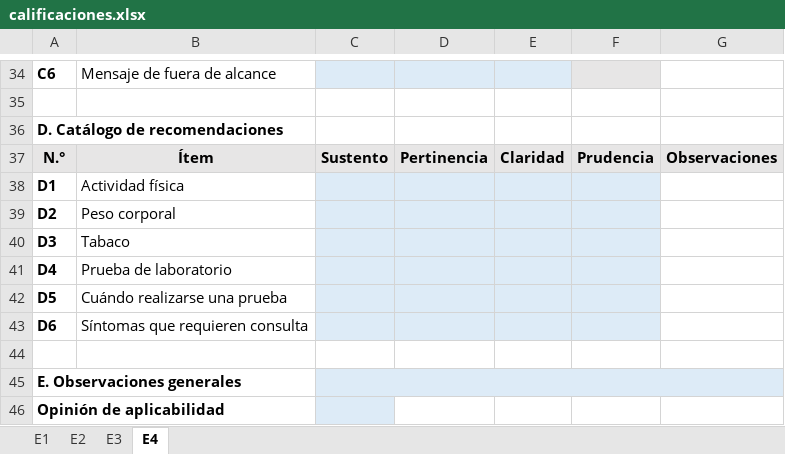
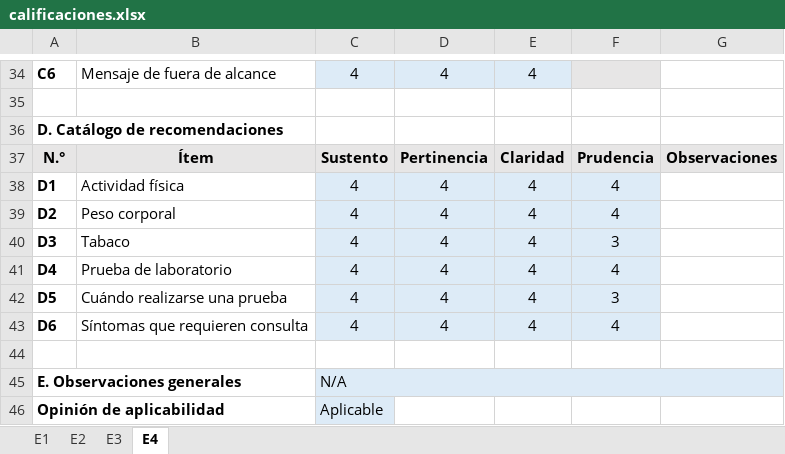
Before and after one commit to renzowe/diabetes-prediction-system, an Excel workbook: juicio_expertos/calificaciones.xlsx, sheet E4, drawn as a sheet; only a part is shown, gaps mark what is left out; values as stored, in another font and other column widths than the file's, no borders; the diff covers the shown part only; the diff names each change by its address in the sheet, - before the commit and + after, or states it on an @@ line.

```diff
--- a/juicio_expertos/calificaciones.xlsx (sheet E4)
+++ b/juicio_expertos/calificaciones.xlsx (sheet E4)
-C34: (empty)
+C34: 4
-D34: (empty)
+D34: 4
-E34: (empty)
+E34: 4
-C38:C43: (empty)
+C38:C43: 4
-D38:D43: (empty)
+D38:D43: 4
-E38:E43: (empty)
+E38:E43: 4
-F38:F39: (empty)
+F38:F39: 4
-F40: (empty)
+F40: 3
-F41: (empty)
+F41: 4
-F42: (empty)
+F42: 3
-F43: (empty)
+F43: 4
-C45: (empty)
+C45: N/A
-C46: (empty)
+C46: Aplicable
```
Also changed, not shown: 69 edited cells elsewhere in this sheet, sheet E1, sheet E2, sheet E3, 15 other files.
